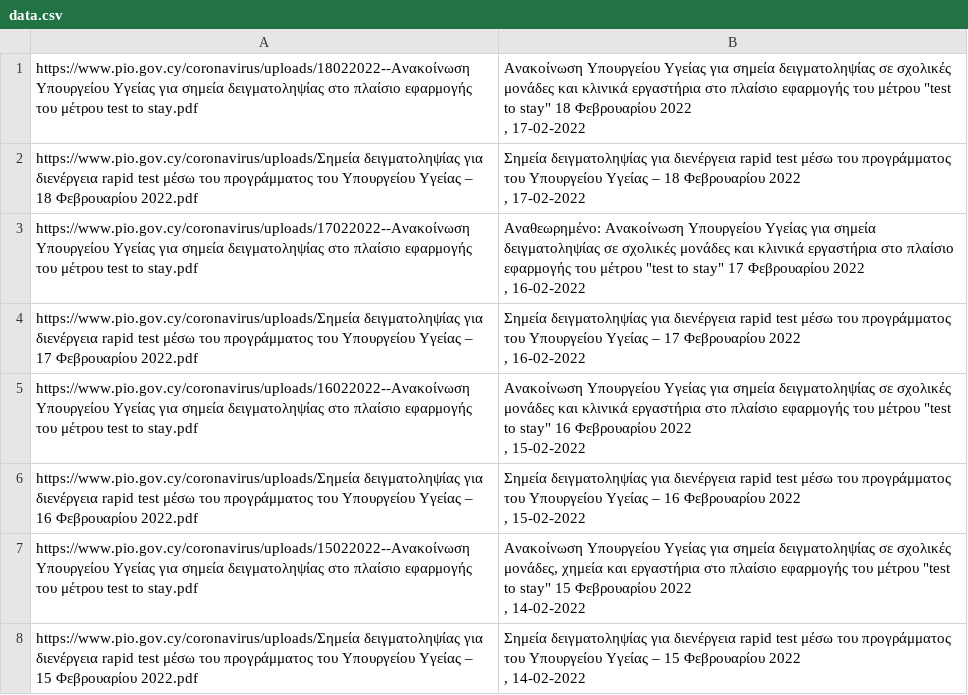
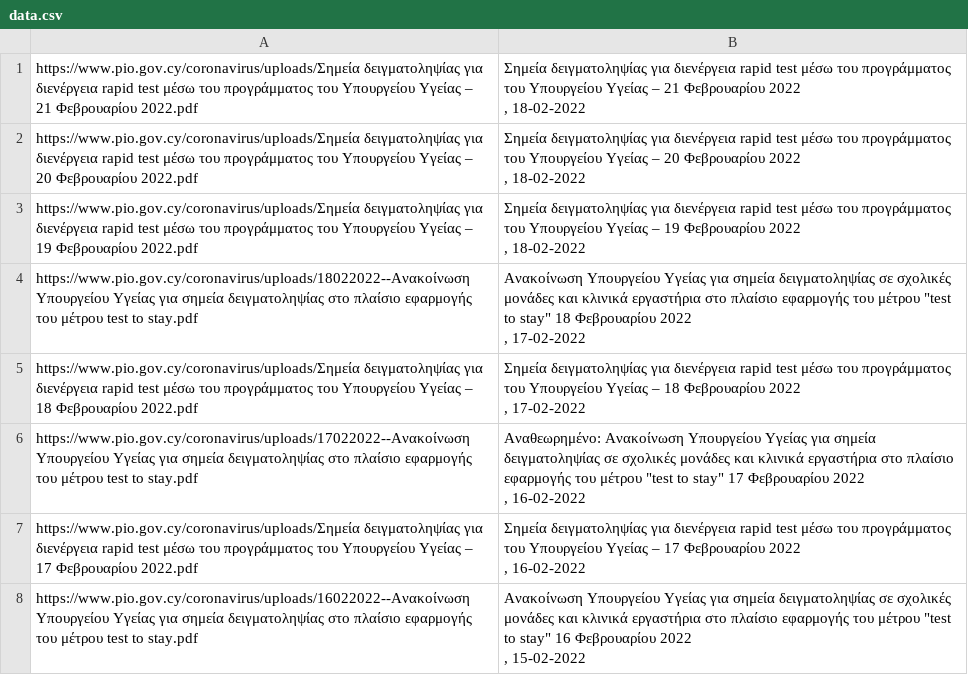
Before and after one commit to kapiosk/CovidPIO, a CSV file: data.csv, drawn as a sheet; removed rows and columns are numbered as before the commit, all else as after; ↵ is a line break in a cell; the diff names each change by its address in the sheet, - before the commit and + after, or states it on an @@ line.

```diff
--- a/data.csv
+++ b/data.csv
+row 1: https://www.pio.gov.cy/coronavirus/uploads/Σημεία δειγματοληψίας για διενέργεια rapid test μέσω του προγράμματος του Υπουργείου Υγείας – 21 Φεβρουαρίου 2022.pdf | Σημεία δειγματοληψίας για διενέργεια rapid test μέσω του προγράμματος του Υπουργείου Υγείας – 21 Φεβρουαρίου 2022 ↵ , 18-02-2022
+row 2: https://www.pio.gov.cy/coronavirus/uploads/Σημεία δειγματοληψίας για διενέργεια rapid test μέσω του προγράμματος του Υπουργείου Υγείας – 20 Φεβρουαρίου 2022.pdf | Σημεία δειγματοληψίας για διενέργεια rapid test μέσω του προγράμματος του Υπουργείου Υγείας – 20 Φεβρουαρίου 2022 ↵ , 18-02-2022
+row 3: https://www.pio.gov.cy/coronavirus/uploads/Σημεία δειγματοληψίας για διενέργεια rapid test μέσω του προγράμματος του Υπουργείου Υγείας – 19 Φεβρουαρίου 2022.pdf | Σημεία δειγματοληψίας για διενέργεια rapid test μέσω του προγράμματος του Υπουργείου Υγείας – 19 Φεβρουαρίου 2022 ↵ , 18-02-2022
-row 6: https://www.pio.gov.cy/coronavirus/uploads/Σημεία δειγματοληψίας για διενέργεια rapid test μέσω του προγράμματος του Υπουργείου Υγείας – 16 Φεβρουαρίου 2022.pdf | Σημεία δειγματοληψίας για διενέργεια rapid test μέσω του προγράμματος του Υπουργείου Υγείας – 16 Φεβρουαρίου 2022 ↵ , 15-02-2022
-row 7: https://www.pio.gov.cy/coronavirus/uploads/15022022--Ανακοίνωση Υπουργείου Υγείας για σημεία δειγματοληψίας στο πλαίσιο εφαρμογής του μέτρου test to stay.pdf | Ανακοίνωση Υπουργείου Υγείας για σημεία δειγματοληψίας σε σχολικές μονάδες, χημεία και εργαστήρια στο πλαίσιο εφαρμογής του μέτρου "test to stay" 15 Φεβρουαρίου 2022 ↵ , 14-02-2022
-row 8: https://www.pio.gov.cy/coronavirus/uploads/Σημεία δειγματοληψίας για διενέργεια rapid test μέσω του προγράμματος του Υπουργείου Υγείας – 15 Φεβρουαρίου 2022.pdf | Σημεία δειγματοληψίας για διενέργεια rapid test μέσω του προγράμματος του Υπουργείου Υγείας – 15 Φεβρουαρίου 2022 ↵ , 14-02-2022
```
Also changed, not shown: 1 other file.
